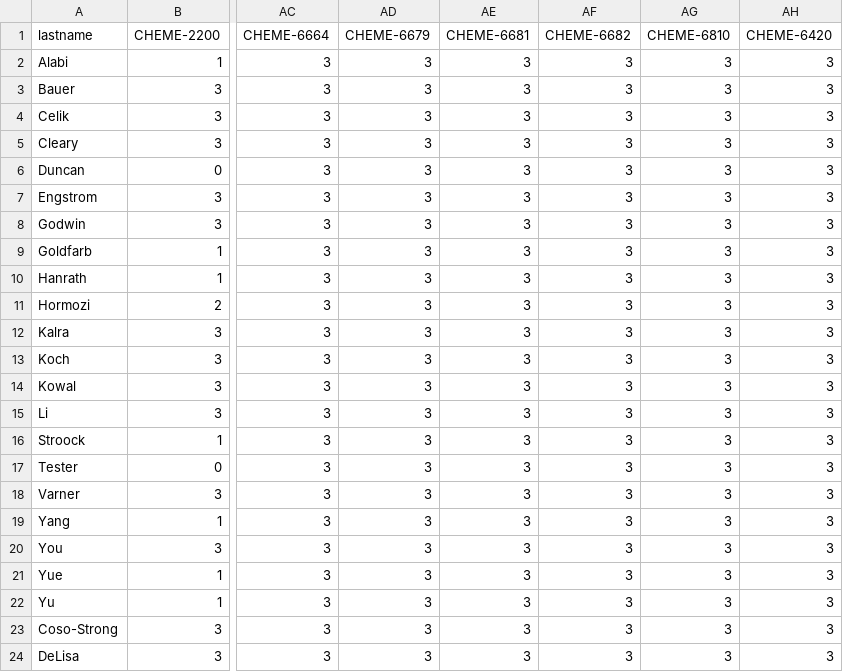
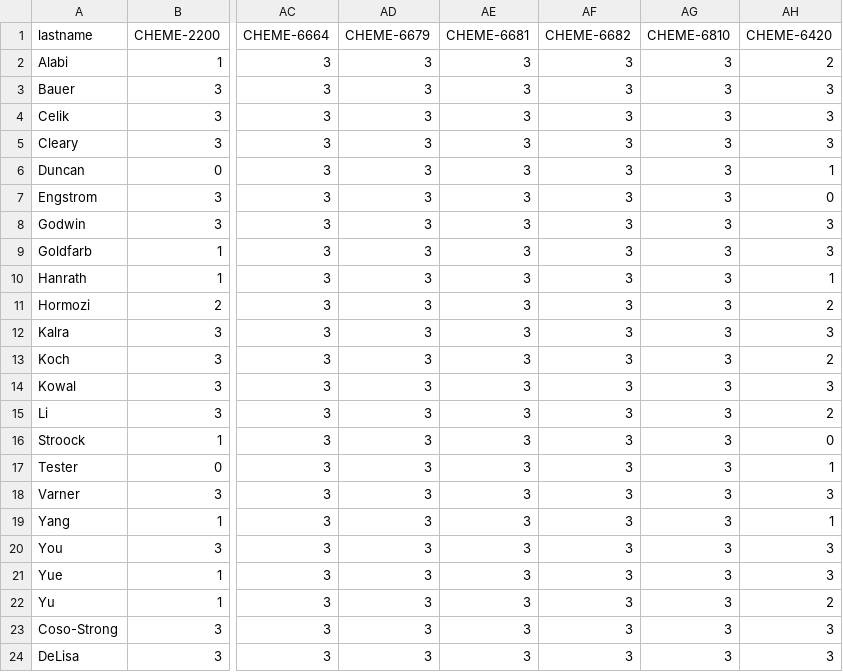
Before and after one commit to varnerlab/Teaching-Matching-Problem-CBE, a CSV file: data/Faculty-Course-Preferences-Spring-2027.csv, drawn as a sheet; only a part is shown, gaps mark what is left out; the diff names each change by its address in the sheet, - before the commit and + after, or states it on an @@ line.

```diff
--- a/data/Faculty-Course-Preferences-Spring-2027.csv
+++ b/data/Faculty-Course-Preferences-Spring-2027.csv
-AH2 (CHEME-6420): 3
+AH2 (CHEME-6420): 2
-AH6 (CHEME-6420): 3
+AH6 (CHEME-6420): 1
-AH7 (CHEME-6420): 3
+AH7 (CHEME-6420): 0
-AH10 (CHEME-6420): 3
+AH10 (CHEME-6420): 1
-AH11 (CHEME-6420): 3
+AH11 (CHEME-6420): 2
-AH13 (CHEME-6420): 3
+AH13 (CHEME-6420): 2
-AH15 (CHEME-6420): 3
+AH15 (CHEME-6420): 2
-AH16 (CHEME-6420): 3
+AH16 (CHEME-6420): 0
-AH17 (CHEME-6420): 3
+AH17 (CHEME-6420): 1
-AH19 (CHEME-6420): 3
+AH19 (CHEME-6420): 1
-AH22 (CHEME-6420): 3
+AH22 (CHEME-6420): 2
```
Also changed, not shown: data/config/Faculty.csv, results/Faculty-Course-Assignments-AY-2026-2027.csv, 12 other files.
